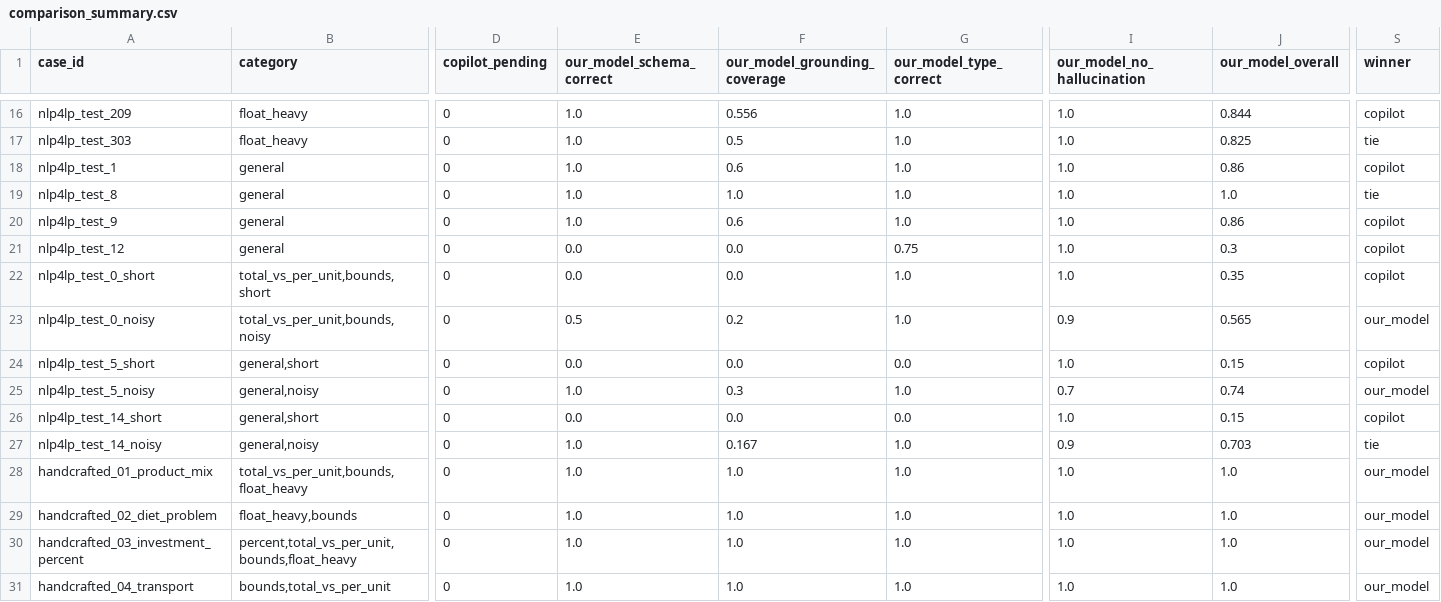
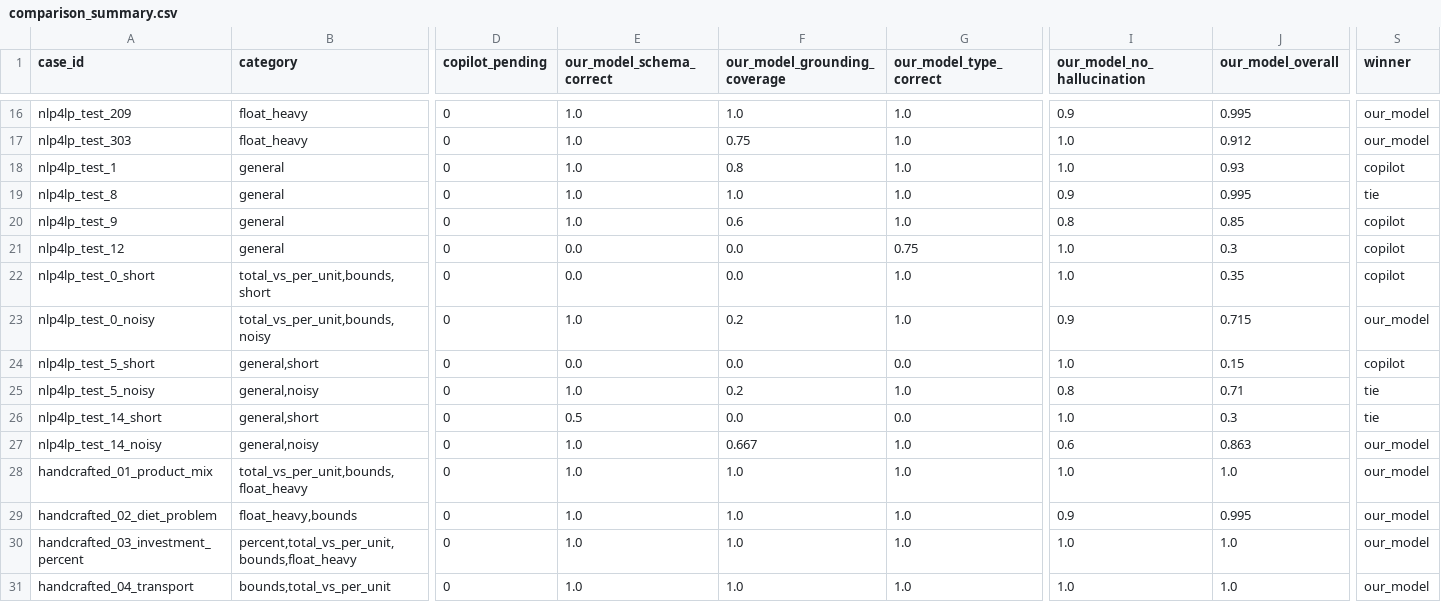
Before and after one commit to SoroushVahidi/combinatorial-opt-agent, a CSV file: artifacts/copilot_vs_model/comparison_summary.csv, drawn as a sheet; only a part is shown, gaps mark what is left out; the diff covers the shown part only; the diff names each change by its address in the sheet, - before the commit and + after, or states it on an @@ line.

```diff
--- a/artifacts/copilot_vs_model/comparison_summary.csv
+++ b/artifacts/copilot_vs_model/comparison_summary.csv
-F16 (our_model_grounding_coverage): 0.556
+F16 (our_model_grounding_coverage): 1.0
-I16 (our_model_no_hallucination): 1.0
+I16 (our_model_no_hallucination): 0.9
-J16 (our_model_overall): 0.844
+J16 (our_model_overall): 0.995
-S16 (winner): copilot
+S16 (winner): our_model
-F17 (our_model_grounding_coverage): 0.5
+F17 (our_model_grounding_coverage): 0.75
-J17 (our_model_overall): 0.825
+J17 (our_model_overall): 0.912
-S17 (winner): tie
+S17 (winner): our_model
-F18 (our_model_grounding_coverage): 0.6
+F18 (our_model_grounding_coverage): 0.8
-J18 (our_model_overall): 0.86
+J18 (our_model_overall): 0.93
-I19 (our_model_no_hallucination): 1.0
+I19 (our_model_no_hallucination): 0.9
-J19 (our_model_overall): 1.0
+J19 (our_model_overall): 0.995
-I20 (our_model_no_hallucination): 1.0
+I20 (our_model_no_hallucination): 0.8
-J20 (our_model_overall): 0.86
+J20 (our_model_overall): 0.85
-E23 (our_model_schema_correct): 0.5
+E23 (our_model_schema_correct): 1.0
-J23 (our_model_overall): 0.565
+J23 (our_model_overall): 0.715
-F25 (our_model_grounding_coverage): 0.3
+F25 (our_model_grounding_coverage): 0.2
-I25 (our_model_no_hallucination): 0.7
+I25 (our_model_no_hallucination): 0.8
-J25 (our_model_overall): 0.74
+J25 (our_model_overall): 0.71
-S25 (winner): our_model
+S25 (winner): tie
-E26 (our_model_schema_correct): 0.0
+E26 (our_model_schema_correct): 0.5
-J26 (our_model_overall): 0.15
+J26 (our_model_overall): 0.3
-S26 (winner): copilot
+S26 (winner): tie
-F27 (our_model_grounding_coverage): 0.167
+F27 (our_model_grounding_coverage): 0.667
-I27 (our_model_no_hallucination): 0.9
+I27 (our_model_no_hallucination): 0.6
-J27 (our_model_overall): 0.703
+J27 (our_model_overall): 0.863
-S27 (winner): tie
+S27 (winner): our_model
-I29 (our_model_no_hallucination): 1.0
+I29 (our_model_no_hallucination): 0.9
-J29 (our_model_overall): 1.0
+J29 (our_model_overall): 0.995
```
Also changed, not shown: 35 edited cells elsewhere in this file, 2 other files.
